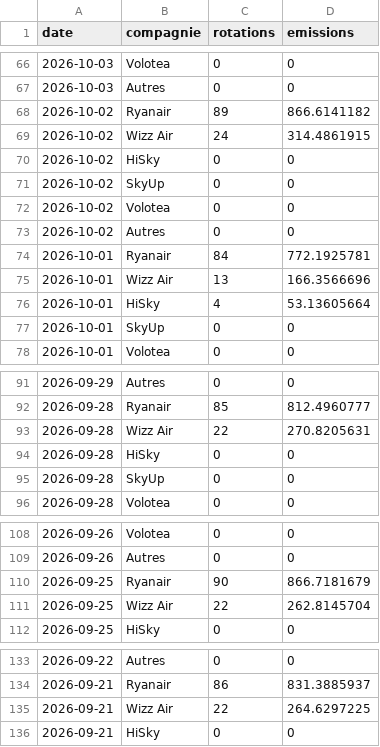
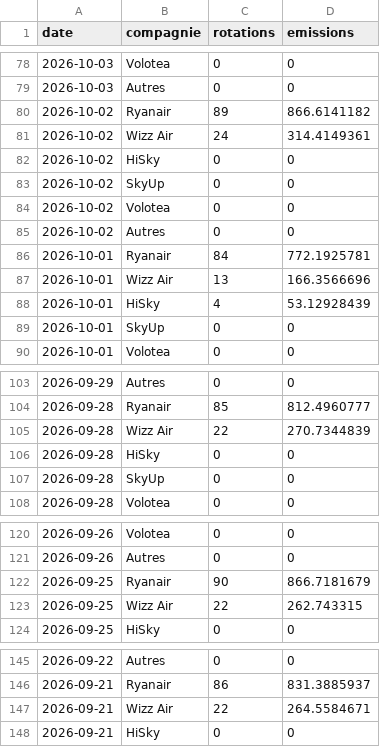
Before and after one commit to emissionscarbonebva-maker/bva-ges, a CSV file: data/EXPORT_daily_airlines.csv, drawn as a sheet; only a part is shown, gaps mark what is left out; the diff covers the shown part only.

```diff
--- a/data/EXPORT_daily_airlines.csv
+++ b/data/EXPORT_daily_airlines.csv
@@ -68,3 +80,3 @@
 2026-10-02,Ryanair,89,866.6141182
-2026-10-02,Wizz Air,24,314.4861915
+2026-10-02,Wizz Air,24,314.4149361
 2026-10-02,HiSky,0,0
@@ -75,3 +87,3 @@
 2026-10-01,Wizz Air,13,166.3566696
-2026-10-01,HiSky,4,53.13605664
+2026-10-01,HiSky,4,53.12928439
 2026-10-01,SkyUp,0,0
@@ -92,3 +104,3 @@
 2026-09-28,Ryanair,85,812.4960777
-2026-09-28,Wizz Air,22,270.8205631
+2026-09-28,Wizz Air,22,270.7344839
 2026-09-28,HiSky,0,0
@@ -110,3 +122,3 @@
 2026-09-25,Ryanair,90,866.7181679
-2026-09-25,Wizz Air,22,262.8145704
+2026-09-25,Wizz Air,22,262.743315
 2026-09-25,HiSky,0,0
@@ -134,3 +146,3 @@
 2026-09-21,Ryanair,86,831.3885937
-2026-09-21,Wizz Air,22,264.6297225
+2026-09-21,Wizz Air,22,264.5584671
 2026-09-21,HiSky,0,0
```
Also changed, not shown: 12 added rows and 118 edited cells elsewhere in this file, data/EXPORT_cumul_scopes.csv, data/EXPORT_daily_scopes.csv, 5 other files.
